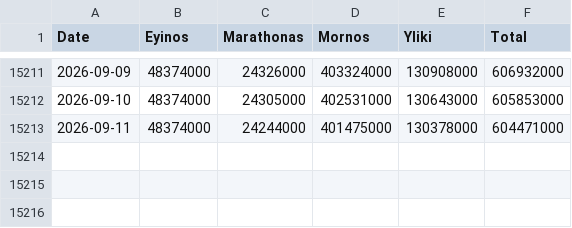
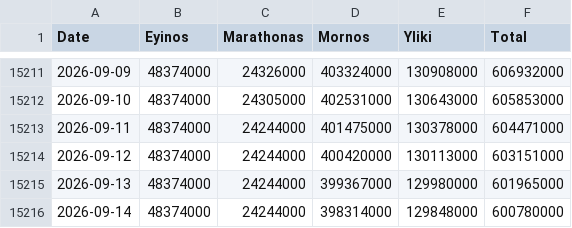
Before and after one commit to iMEdD-Lab/eydap_water_reserves, a CSV file: water_reserves_latest.csv, drawn as a sheet; only a part is shown, gaps mark what is left out; the diff names each change by its address in the sheet, - before the commit and + after, or states it on an @@ line.

```diff
--- a/water_reserves_latest.csv
+++ b/water_reserves_latest.csv
+row 15214: 2026-09-12 | 48374000 | 24244000 | 400420000 | 130113000 | 603151000
+row 15215: 2026-09-13 | 48374000 | 24244000 | 399367000 | 129980000 | 601965000
+row 15216: 2026-09-14 | 48374000 | 24244000 | 398314000 | 129848000 | 600780000
```
Also changed, not shown: latest_day_compare.csv.
